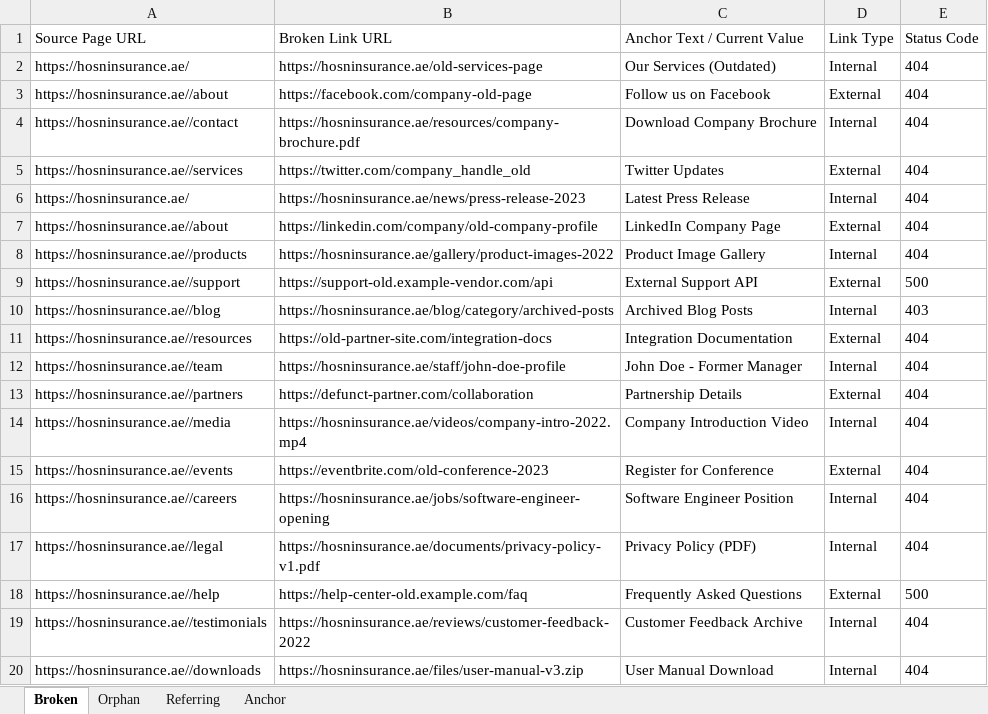
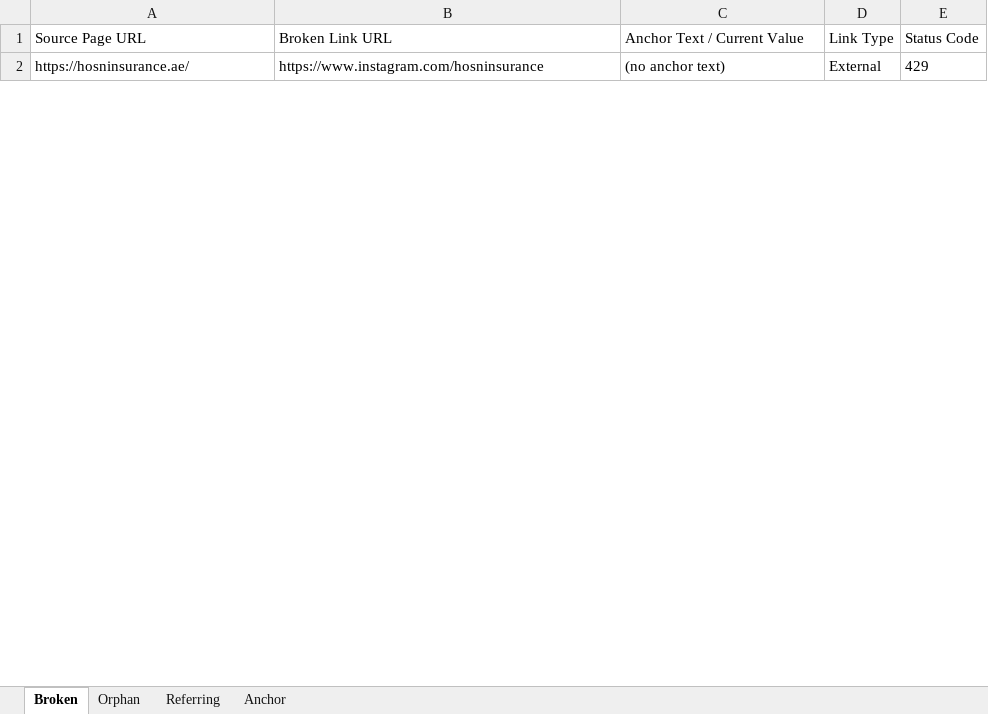
Before and after one commit to marwariaz6/api-audit, an Excel workbook: reports/report_hosninsurance_ae.xlsx, sheet Broken, drawn as a sheet; only a part is shown; values as stored, in another font and other column widths than the file's, no borders; removed rows and columns are numbered as before the commit, all else as after; the diff covers the shown part only; the diff names each change by its address in the sheet, - before the commit and + after, or states it on an @@ line.

```diff
--- a/reports/report_hosninsurance_ae.xlsx (sheet Broken)
+++ b/reports/report_hosninsurance_ae.xlsx (sheet Broken)
-B2 (Broken Link URL): https://hosninsurance.ae/old-services-page
+B2 (Broken Link URL): https://www.instagram.com/hosninsurance
-C2 (Anchor Text / Current Value): Our Services (Outdated)
+C2 (Anchor Text / Current Value): (no anchor text)
-D2 (Link Type): Internal
+D2 (Link Type): External
-E2 (Status Code): 404
+E2 (Status Code): 429
-row 3: https://hosninsurance.ae//about | https://facebook.com/company-old-page | Follow us on Facebook | External | 404
-row 4: https://hosninsurance.ae//contact | https://hosninsurance.ae/resources/company-brochure.pdf | Download Company Brochure | Internal | 404
-row 5: https://hosninsurance.ae//services | https://twitter.com/company_handle_old | Twitter Updates | External | 404
-row 6: https://hosninsurance.ae/ | https://hosninsurance.ae/news/press-release-2023 | Latest Press Release | Internal | 404
-row 7: https://hosninsurance.ae//about | https://linkedin.com/company/old-company-profile | LinkedIn Company Page | External | 404
-row 8: https://hosninsurance.ae//products | https://hosninsurance.ae/gallery/product-images-2022 | Product Image Gallery | Internal | 404
-row 9: https://hosninsurance.ae//support | https://support-old.example-vendor.com/api | External Support API | External | 500
-row 10: https://hosninsurance.ae//blog | https://hosninsurance.ae/blog/category/archived-posts | Archived Blog Posts | Internal | 403
-row 11: https://hosninsurance.ae//resources | https://old-partner-site.com/integration-docs | Integration Documentation | External | 404
-row 12: https://hosninsurance.ae//team | https://hosninsurance.ae/staff/john-doe-profile | John Doe - Former Manager | Internal | 404
-row 13: https://hosninsurance.ae//partners | https://defunct-partner.com/collaboration | Partnership Details | External | 404
-row 14: https://hosninsurance.ae//media | https://hosninsurance.ae/videos/company-intro-2022.mp4 | Company Introduction Video | Internal | 404
-row 15: https://hosninsurance.ae//events | https://eventbrite.com/old-conference-2023 | Register for Conference | External | 404
-row 16: https://hosninsurance.ae//careers | https://hosninsurance.ae/jobs/software-engineer-opening | Software Engineer Position | Internal | 404
-row 17: https://hosninsurance.ae//legal | https://hosninsurance.ae/documents/privacy-policy-v1.pdf | Privacy Policy (PDF) | Internal | 404
-row 18: https://hosninsurance.ae//help | https://help-center-old.example.com/faq | Frequently Asked Questions | External | 500
-row 19: https://hosninsurance.ae//testimonials | https://hosninsurance.ae/reviews/customer-feedback-2022 | Customer Feedback Archive | Internal | 404
-row 20: https://hosninsurance.ae//downloads | https://hosninsurance.ae/files/user-manual-v3.zip | User Manual Download | Internal | 404
```
Also changed, not shown: 9 added rows and 6 removed rows elsewhere in this sheet, sheet Orphan, 8 other files.
